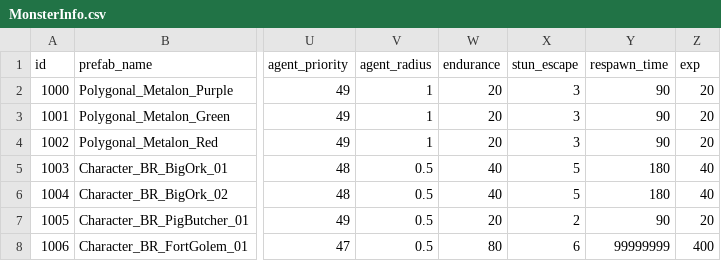
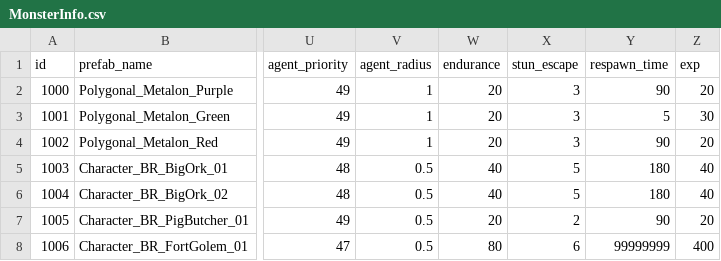
Before and after one commit to mhoow6/Portfolio-3D-Single-Game, a CSV file: Assets/Resources/Tables/MonsterInfo.csv, drawn as a sheet; only a part is shown, gaps mark what is left out; the diff names each change by its address in the sheet, - before the commit and + after, or states it on an @@ line.

Commit message:
테스트용으로 스폰시간을 낮춤

```diff
--- a/Assets/Resources/Tables/MonsterInfo.csv
+++ b/Assets/Resources/Tables/MonsterInfo.csv
-Y3 (respawn_time): 90
+Y3 (respawn_time): 5
-Z3 (exp): 20
+Z3 (exp): 30
```
